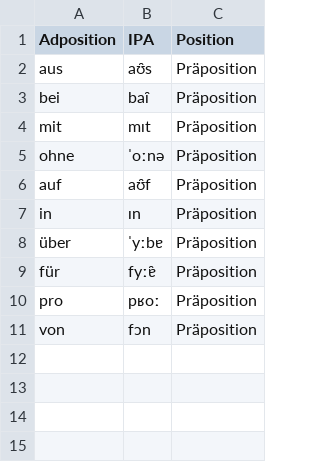
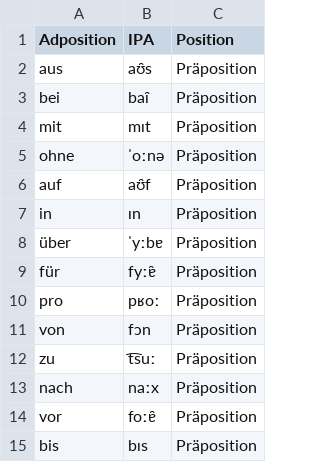
Before and after one commit to giabao141104/Deutsch, a CSV file: csv/adposition.csv, drawn as a sheet; the diff names each change by its address in the sheet, - before the commit and + after, or states it on an @@ line.

```diff
--- a/csv/adposition.csv
+++ b/csv/adposition.csv
+row 12: zu | t͡suː | Präposition
+row 13: nach | naːx | Präposition
+row 14: vor | foːɐ̯ | Präposition
+row 15: bis | bɪs | Präposition
```
Also changed, not shown: csv/adjektiv.csv, csv/adverb.csv, 37 other files.
